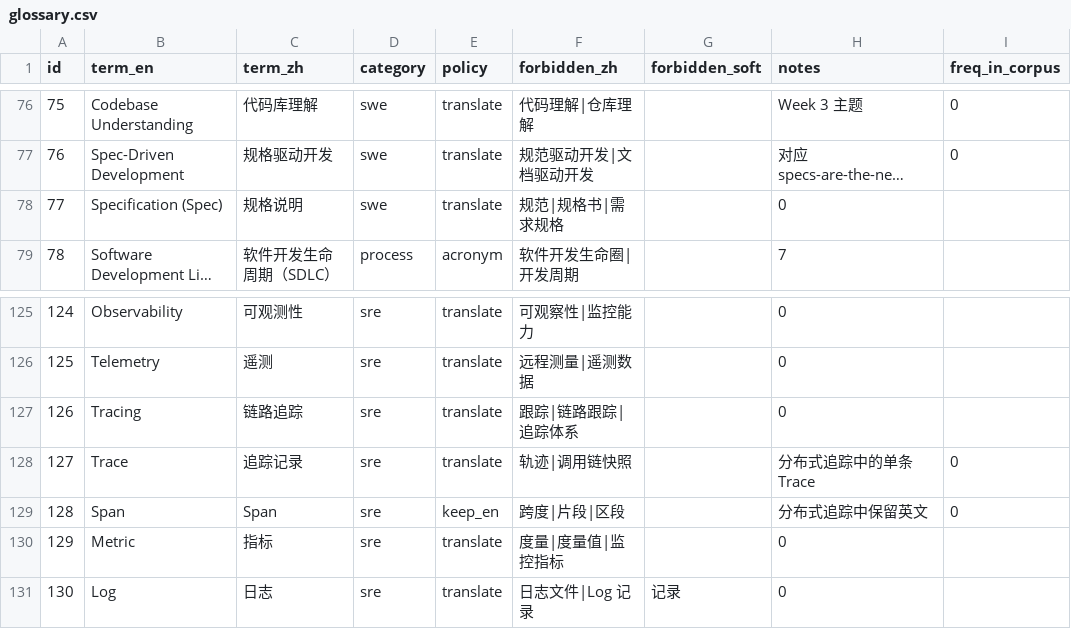
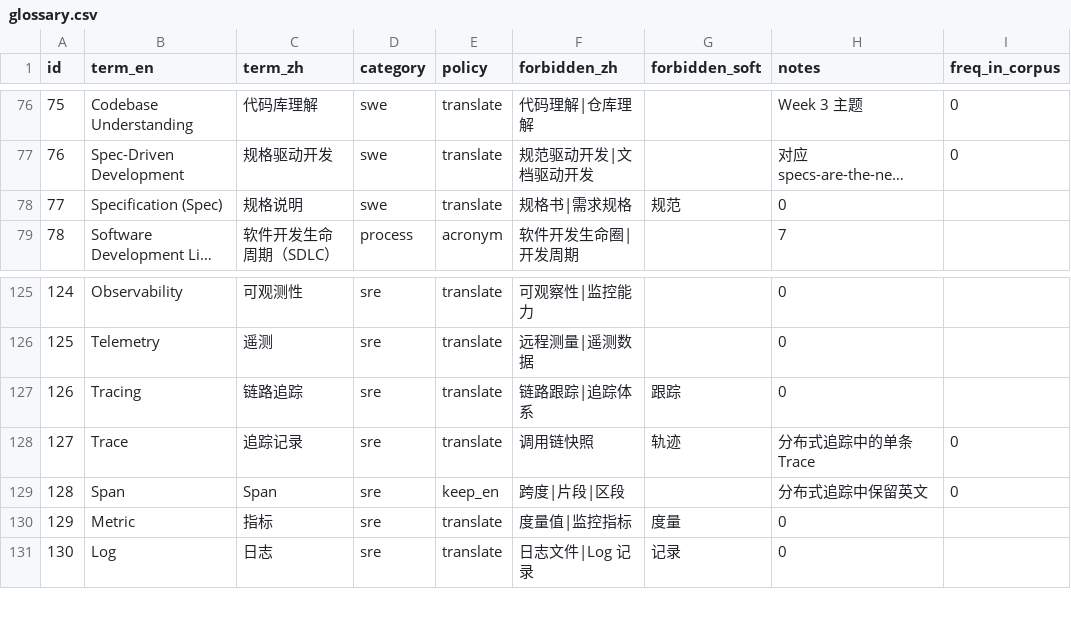
Before and after one commit to Feng11-kyrie/AI-plus-X-C1, a CSV file: glossary/glossary.csv, drawn as a sheet; only a part is shown, gaps mark what is left out; long unchanged cells end in …; the diff names each change by its address in the sheet, - before the commit and + after, or states it on an @@ line.

Commit message:
fix(glossary): 4 个变体降级为提示级——它们是其它英文词的合法译法
本轮 observability-basics 触发 4 次拦截，**没有一处是我的术语漂移**，
全部是规则问题。性质与之前几轮不同了。

| 我写的 | 原文英文 | 问题 |
|---|---|---|
| 规范 | W3C specification | 「W3C 规范」是标准译法 |
| 跟踪 | Track critical user journeys | 是另一个动词 |
| 度量 | Measure the performance | 是另一个动词 |
| 轨迹 | audit trail | 是另一个名词 |

判定标准（本次明确写下）：
**硬性禁用 = 该术语的无歧义错误译法。**
如果某个变体是**另一个英文词**的合法译法，就应降为提示级——
校验器只看中文输出，无法知道它对应的是哪个英文词。

已降级：Specification 的「规范」、Tracing 的「跟踪」、
Metric 的「度量」、Trace 的「轨迹」。

术语表现状：171 条 / 358 硬性变体 / 9 提示级变体。

== 一个副产物：术语表变动的连锁反应 ==
改动 prompt 哈希后，26 个命中这些术语的块被自动重新校验
（设计如此：术语表一变，受影响的块自动重验，未受影响的不动）。
26 块全部通过，零返工。

```diff
--- a/glossary/glossary.csv
+++ b/glossary/glossary.csv
-F78 (forbidden_zh): 规范|规格书|需求规格
+F78 (forbidden_zh): 规格书|需求规格
-G78 (forbidden_soft): (empty)
+G78 (forbidden_soft): 规范
-F127 (forbidden_zh): 跟踪|链路跟踪|追踪体系
+F127 (forbidden_zh): 链路跟踪|追踪体系
-G127 (forbidden_soft): (empty)
+G127 (forbidden_soft): 跟踪
-F128 (forbidden_zh): 轨迹|调用链快照
+F128 (forbidden_zh): 调用链快照
-G128 (forbidden_soft): (empty)
+G128 (forbidden_soft): 轨迹
-F130 (forbidden_zh): 度量|度量值|监控指标
+F130 (forbidden_zh): 度量值|监控指标
-G130 (forbidden_soft): (empty)
+G130 (forbidden_soft): 度量
```
Also changed, not shown: 1 other file.
